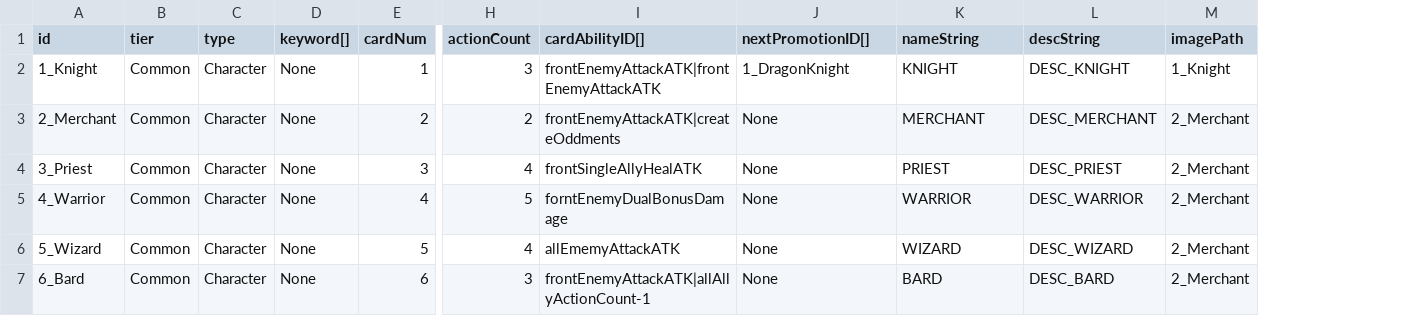
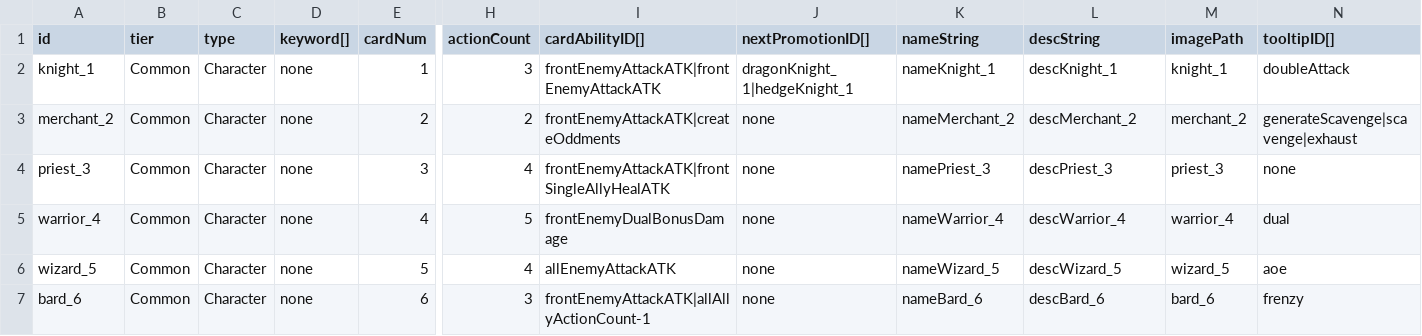
Before and after one commit to hance0103/Love-Letter, a CSV file: Assets/GameData/SheetData/CardData.csv, drawn as a sheet; only a part is shown, gaps mark what is left out; the diff covers the shown part only; the diff names each change by its address in the sheet, - before the commit and + after, or states it on an @@ line.

```diff
--- a/Assets/GameData/SheetData/CardData.csv
+++ b/Assets/GameData/SheetData/CardData.csv
+column N (tooltipID[]), rows 2-7: doubleAttack | generateScavenge|scavenge|exhaust | none | dual | aoe | frenzy
-A2 (id): 1_Knight
+A2 (id): knight_1
-D2:D7 (keyword[]): None
+D2:D7 (keyword[]): none
-J2 (nextPromotionID[]): 1_DragonKnight
+J2 (nextPromotionID[]): dragonKnight_1|hedgeKnight_1
-K2 (nameString): KNIGHT
+K2 (nameString): nameKnight_1
-L2 (descString): DESC_KNIGHT
+L2 (descString): descKnight_1
-M2 (imagePath): 1_Knight
+M2 (imagePath): knight_1
-A3 (id): 2_Merchant
+A3 (id): merchant_2
-J3:J7 (nextPromotionID[]): None
+J3:J7 (nextPromotionID[]): none
-K3 (nameString): MERCHANT
+K3 (nameString): nameMerchant_2
-L3 (descString): DESC_MERCHANT
+L3 (descString): descMerchant_2
-M3 (imagePath): 2_Merchant
+M3 (imagePath): merchant_2
-A4 (id): 3_Priest
+A4 (id): priest_3
-I4 (cardAbilityID[]): frontSingleAllyHealATK
+I4 (cardAbilityID[]): frontEnemyAttackATK|frontSingleAllyHealATK
-K4 (nameString): PRIEST
+K4 (nameString): namePriest_3
-L4 (descString): DESC_PRIEST
+L4 (descString): descPriest_3
-M4 (imagePath): 2_Merchant
+M4 (imagePath): priest_3
-A5 (id): 4_Warrior
+A5 (id): warrior_4
-I5 (cardAbilityID[]): forntEnemyDualBonusDamage
+I5 (cardAbilityID[]): frontEnemyDualBonusDamage
-K5 (nameString): WARRIOR
+K5 (nameString): nameWarrior_4
-L5 (descString): DESC_WARRIOR
+L5 (descString): descWarrior_4
-M5 (imagePath): 2_Merchant
+M5 (imagePath): warrior_4
-A6 (id): 5_Wizard
+A6 (id): wizard_5
-I6 (cardAbilityID[]): allEmemyAttackATK
+I6 (cardAbilityID[]): allEnemyAttackATK
-K6 (nameString): WIZARD
+K6 (nameString): nameWizard_5
-L6 (descString): DESC_WIZARD
+L6 (descString): descWizard_5
-M6 (imagePath): 2_Merchant
+M6 (imagePath): wizard_5
-A7 (id): 6_Bard
+A7 (id): bard_6
-K7 (nameString): BARD
+K7 (nameString): nameBard_6
-L7 (descString): DESC_BARD
+L7 (descString): descBard_6
-M7 (imagePath): 2_Merchant
+M7 (imagePath): bard_6
```
Also changed, not shown: 1 added row, 1 removed row and 70 edited cells elsewhere in this file, Assets/GameData/SheetData/CardAbilityData.csv, 36 other files.
